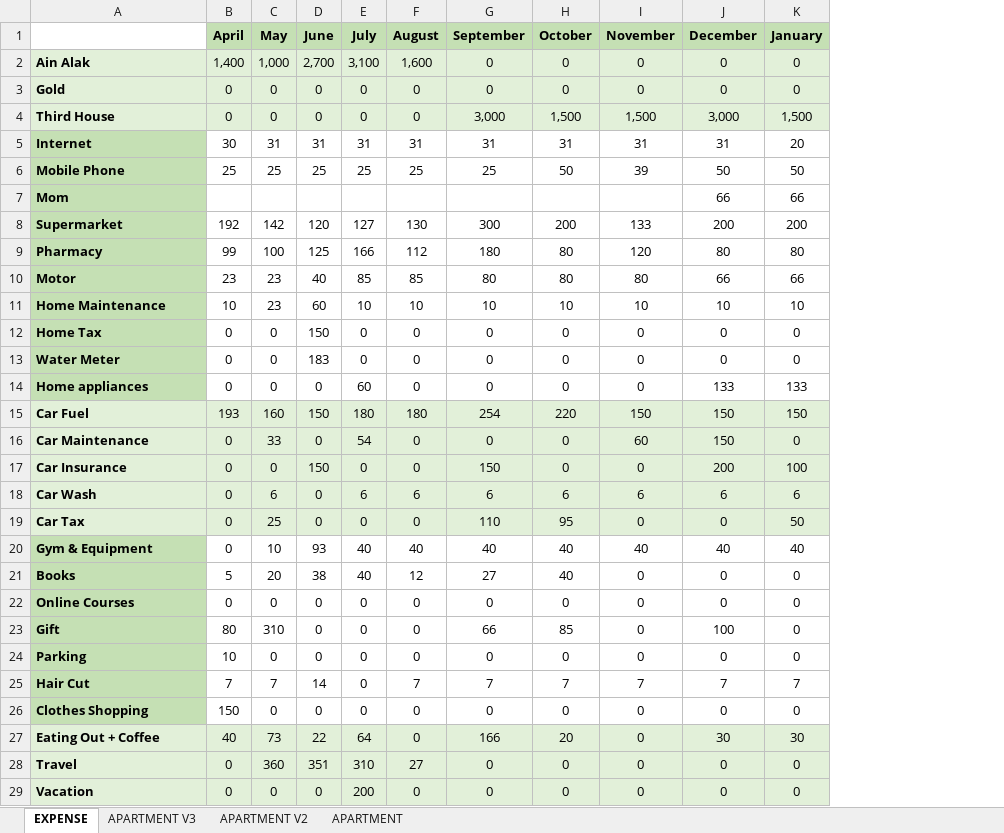
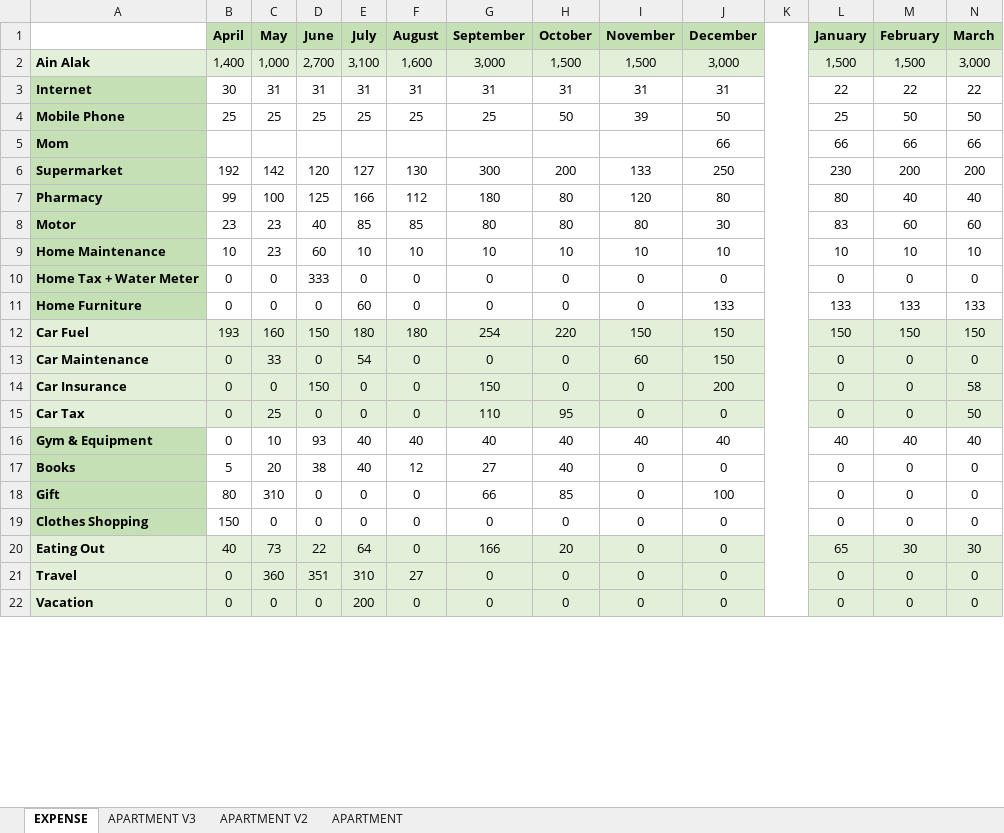
Before and after one commit to waficf/Udacity_DSND, an Excel workbook: My_Budget.xlsx, sheet EXPENSE, drawn as a sheet; only a part is shown; values as stored, in another font and other column widths than the file's, no borders; removed rows and columns are numbered as before the commit, all else as after; the diff covers the shown part only; the diff names each change by its address in the sheet, - before the commit and + after, or states it on an @@ line.

Commit message:
Add files via upload

```diff
--- a/My_Budget.xlsx (sheet EXPENSE)
+++ b/My_Budget.xlsx (sheet EXPENSE)
+column K, empty
+column M (February), rows 2-22: 1,500 | 22 | 50 | 66 | 200 | 40 | 60 | 10 | 0 | 133 | 150 | 0 | 0 | 0 | 40 | 0 | 0 | 0 | 30 | 0 | 0
+column N (March), rows 2-22: 3,000 | 22 | 50 | 66 | 200 | 40 | 60 | 10 | 0 | 133 | 150 | 0 | 58 | 50 | 40 | 0 | 0 | 0 | 30 | 0 | 0
-G2 (September): 0
+G2 (September): 3,000
-H2 (October): 0
+H2 (October): 1,500
-I2 (November): 0
+I2 (November): 1,500
-J2 (December): 0
+J2 (December): 3,000
-L2 (January): 0
+L2 (January): 1,500
-row 3: Gold | 0 | 0 | 0 | 0 | 0 | 0 | 0 | 0 | 0 | 0
-row 4: Third House | 0 | 0 | 0 | 0 | 0 | 3,000 | 1,500 | 1,500 | 3,000 | 1,500
-L3 (January): 20
+L3 (January): 22
-L4 (January): 50
+L4 (January): 25
-J6 (December): 200
+J6 (December): 250
-L6 (January): 200
+L6 (January): 230
-J8 (December): 66
+J8 (December): 30
-L8 (January): 66
+L8 (January): 83
-row 12: Home Tax | 0 | 0 | 150 | 0 | 0 | 0 | 0 | 0 | 0 | 0
-A10: Water Meter
+A10: Home Tax + Water Meter
-D10 (June): 183
+D10 (June): 333
-A11: Home appliances
+A11: Home Furniture
-L14 (January): 100
+L14 (January): 0
-row 18: Car Wash | 0 | 6 | 0 | 6 | 6 | 6 | 6 | 6 | 6 | 6
-L15 (January): 50
+L15 (January): 0
-row 22: Online Courses | 0 | 0 | 0 | 0 | 0 | 0 | 0 | 0 | 0 | 0
-row 24: Parking | 10 | 0 | 0 | 0 | 0 | 0 | 0 | 0 | 0 | 0
-row 25: Hair Cut | 7 | 7 | 14 | 0 | 7 | 7 | 7 | 7 | 7 | 7
-A20: Eating Out + Coffee
+A20: Eating Out
-J20 (December): 30
+J20 (December): 0
-L20 (January): 30
+L20 (January): 65
```
Also changed, not shown: 1 removed row and 25 edited cells elsewhere in this sheet, sheet APARTMENT V3.
